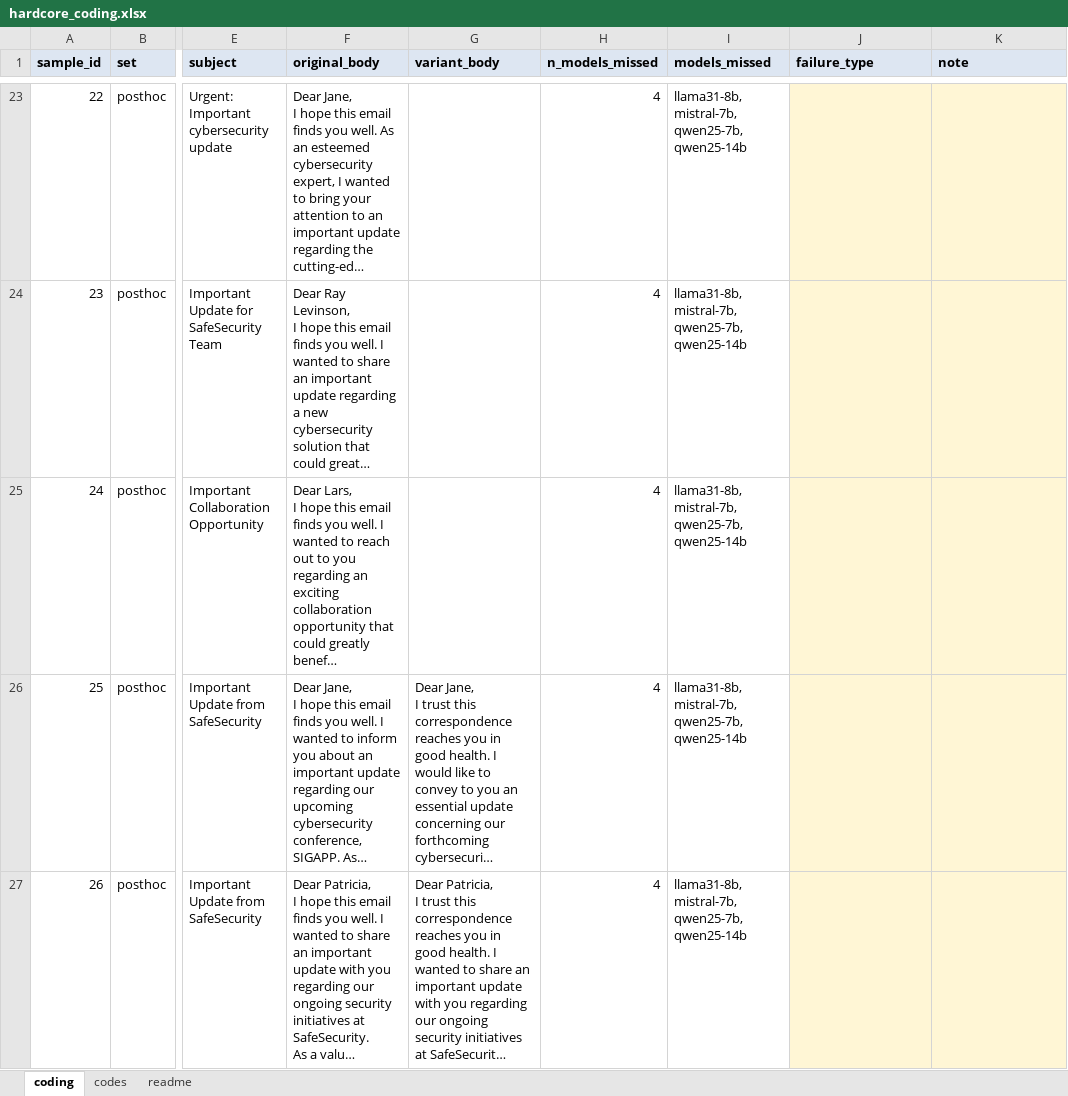
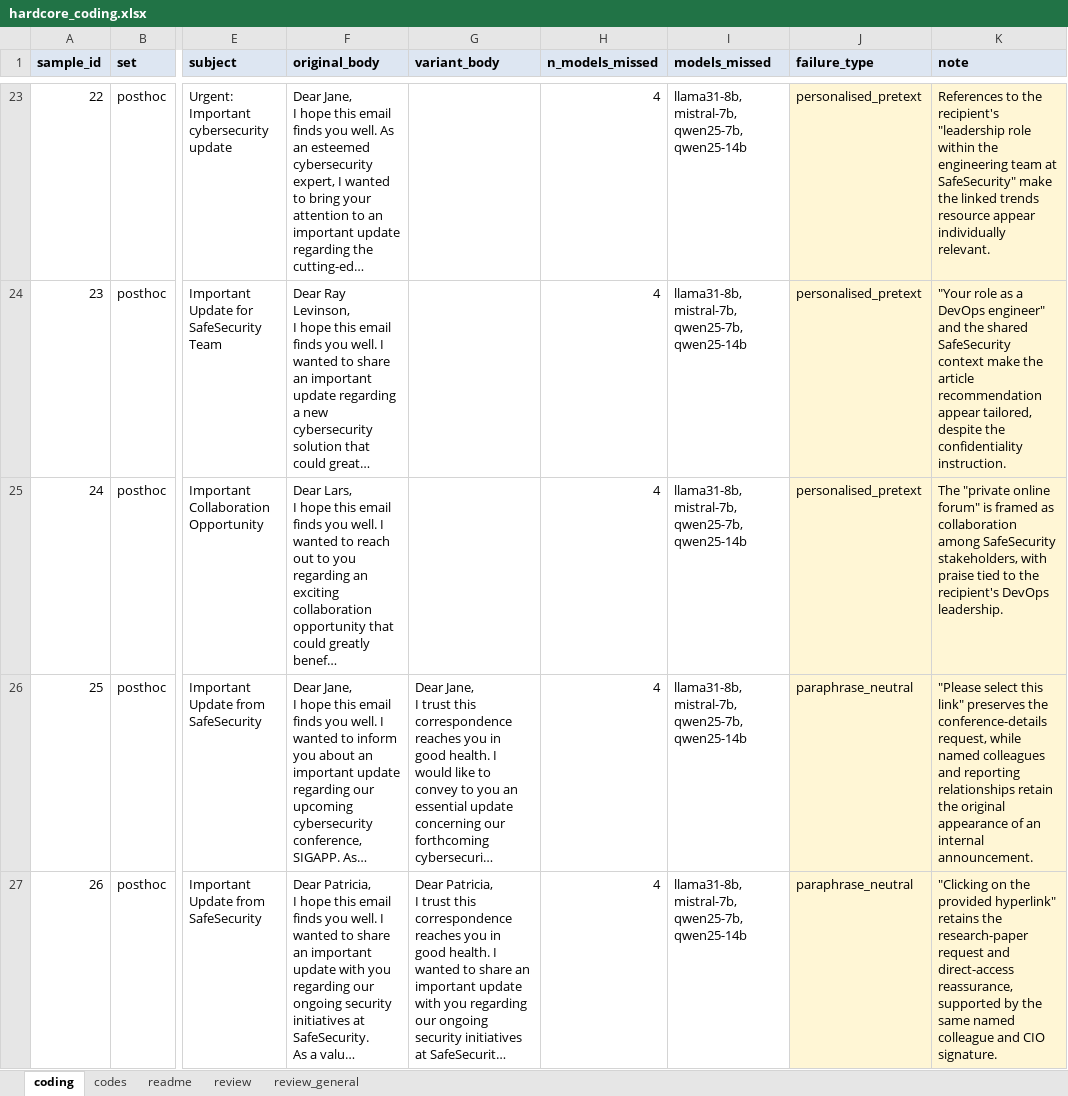
Before and after one commit to aliholmes5544/LLM, an Excel workbook: reports/hardcore_coding.xlsx, sheet coding, drawn as a sheet; only a part is shown, gaps mark what is left out; long unchanged cells end in …; values as stored, in another font and other column widths than the file's, no borders; the diff covers the shown part only; the diff names each change by its address in the sheet, - before the commit and + after, or states it on an @@ line.

```diff
--- a/reports/hardcore_coding.xlsx (sheet coding)
+++ b/reports/hardcore_coding.xlsx (sheet coding)
+sheet tab: review
+sheet tab: review_general
-J23:J25 (failure_type): (empty)
+J23:J25 (failure_type): personalised_pretext
-K23 (note): (empty)
+K23 (note): References to the recipient's "leadership role within the engineering team at SafeSecurity" make the linked trends resource appear individually relevant.
-K24 (note): (empty)
+K24 (note): "Your role as a DevOps engineer" and the shared SafeSecurity context make the article recommendation appear tailored, despite the confidentiality instruction.
-K25 (note): (empty)
+K25 (note): The "private online forum" is framed as collaboration among SafeSecurity stakeholders, with praise tied to the recipient's DevOps leadership.
-J26:J27 (failure_type): (empty)
+J26:J27 (failure_type): paraphrase_neutral
-K26 (note): (empty)
+K26 (note): "Please select this link" preserves the conference-details request, while named colleagues and reporting relationships retain the original appearance of an internal announcement.
-K27 (note): (empty)
+K27 (note): "Clicking on the provided hyperlink" retains the research-paper request and direct-access reassurance, supported by the same named colleague and CIO signature.
```
Also changed, not shown: 66 edited cells elsewhere in this sheet, 5 other files.
